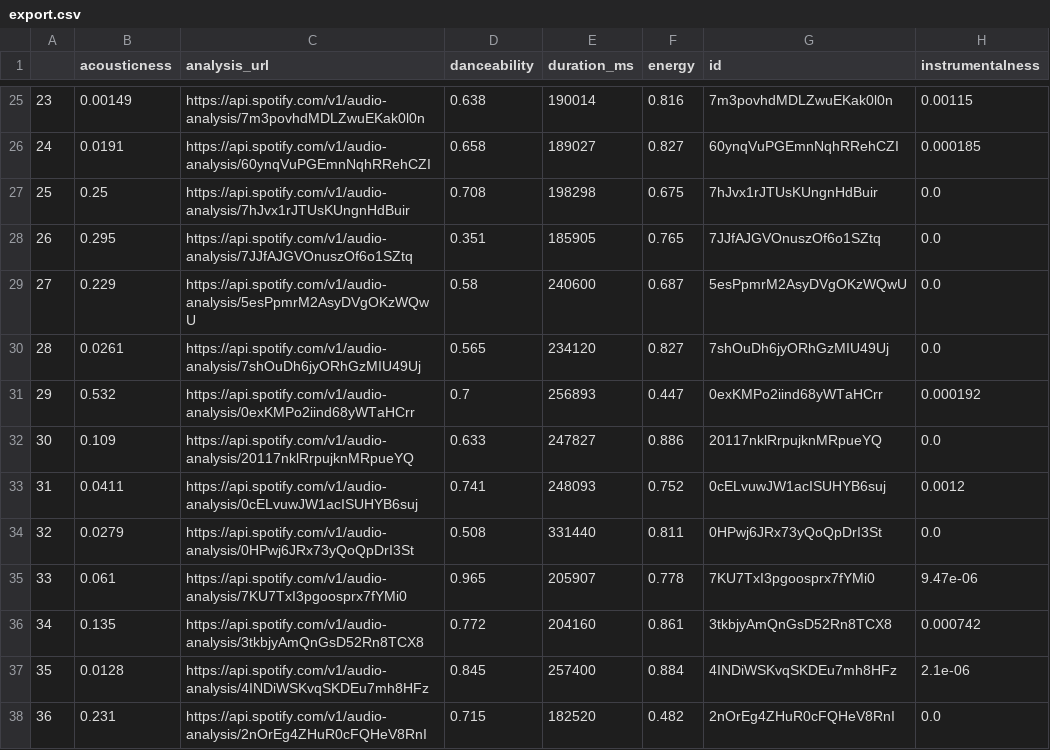
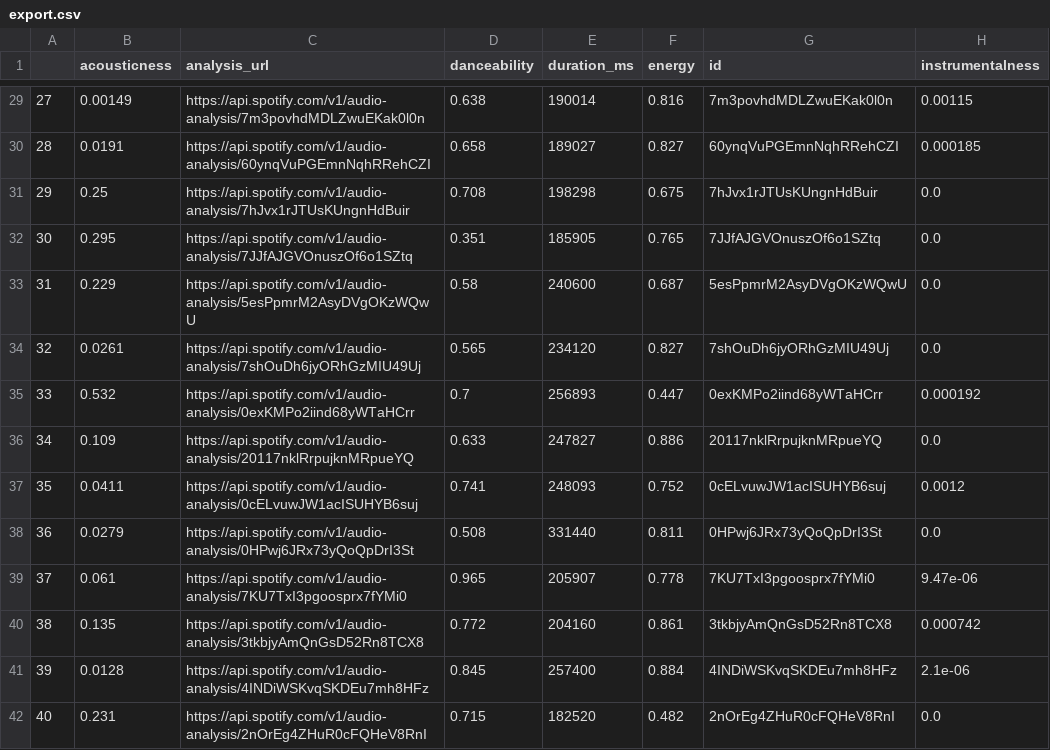
Before and after one commit to loise-velazquez/SpotifySongRecommender, a CSV file: data/export.csv, drawn as a sheet; only a part is shown, gaps mark what is left out; addresses are those after the commit; the diff covers the shown part only; the diff names each change by its address in the sheet, - before the commit and + after, or states it on an @@ line.

```diff
--- a/data/export.csv
+++ b/data/export.csv
-A29: 23
+A29: 27
-A30: 24
+A30: 28
-A31: 25
+A31: 29
-A32: 26
+A32: 30
-A33: 27
+A33: 31
-A34: 28
+A34: 32
-A35: 29
+A35: 33
-A36: 30
+A36: 34
-A37: 31
+A37: 35
-A38: 32
+A38: 36
-A39: 33
+A39: 37
-A40: 34
+A40: 38
-A41: 35
+A41: 39
-A42: 36
+A42: 40
```
Also changed, not shown: 4 added rows, 4 removed rows and 32 edited cells elsewhere in this file, 3 other files.
